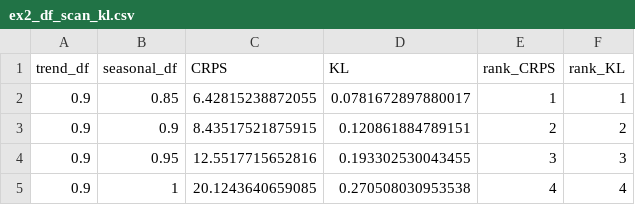
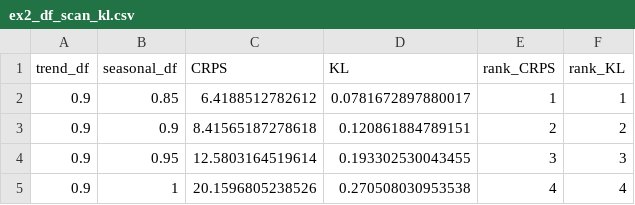
Before and after one commit to AntonioAPDL/exdqlm---Article, a CSV file: analysis/manuscript/outputs/tables/ex2_df_scan_kl.csv, drawn as a sheet.

```diff
--- a/analysis/manuscript/outputs/tables/ex2_df_scan_kl.csv
+++ b/analysis/manuscript/outputs/tables/ex2_df_scan_kl.csv
@@ -1,5 +1,5 @@
 "trend_df","seasonal_df","CRPS","KL","rank_CRPS","rank_KL"
-0.9,0.85,6.42815238872055,0.0781672897880017,1,1
-0.9,0.9,8.43517521875915,0.120861884789151,2,2
-0.9,0.95,12.5517715652816,0.193302530043455,3,3
-0.9,1,20.1243640659085,0.270508030953538,4,4
+0.9,0.85,6.4188512782612,0.0781672897880017,1,1
+0.9,0.9,8.41565187278618,0.120861884789151,2,2
+0.9,0.95,12.5803164519614,0.193302530043455,3,3
+0.9,1,20.1596805238526,0.270508030953538,4,4
```
Also changed, not shown: analysis/manuscript/outputs/tables/benchmark_environment.csv, analysis/manuscript/outputs/tables/ex2_df_scan_kl_ldvb.csv, 24 other files.
